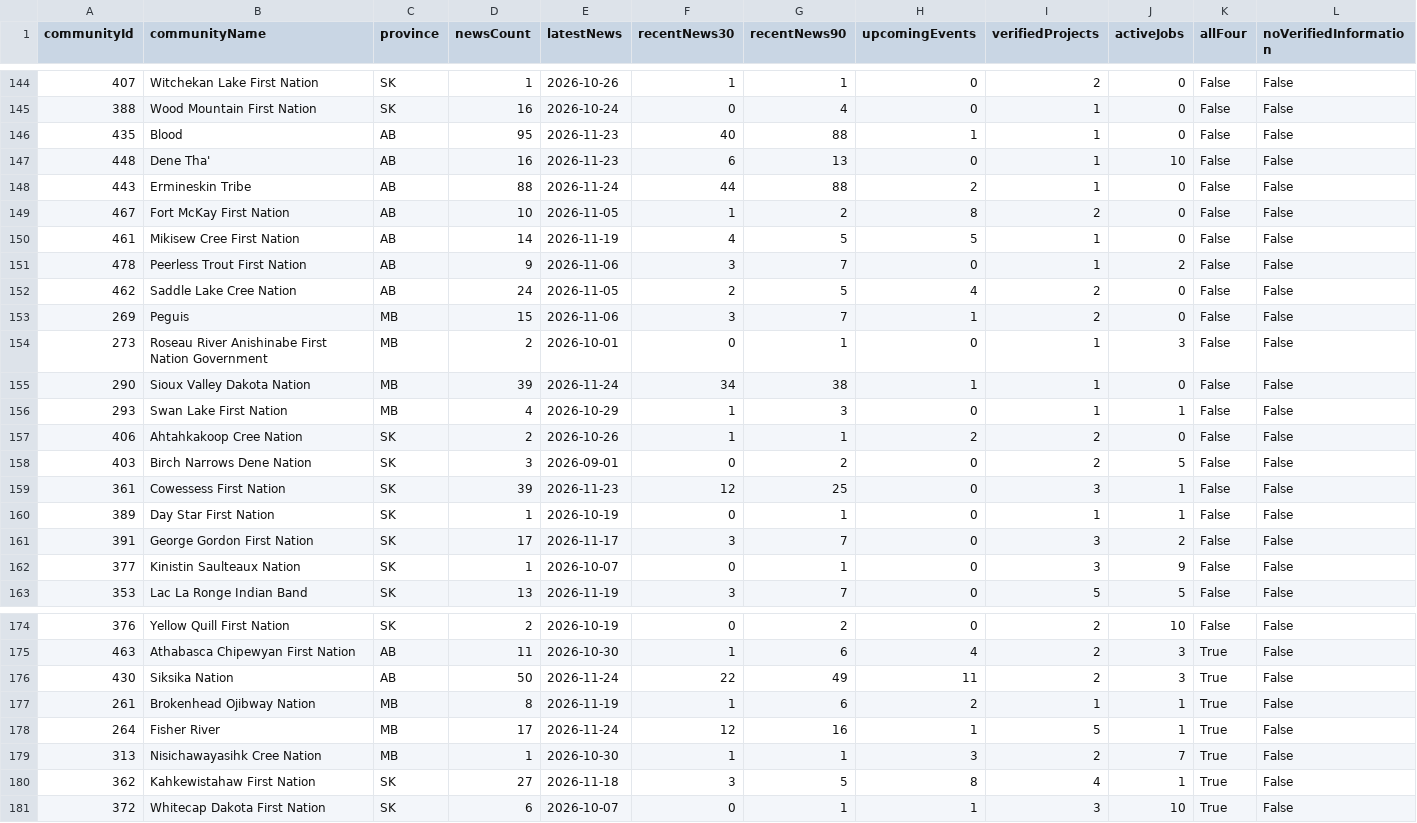
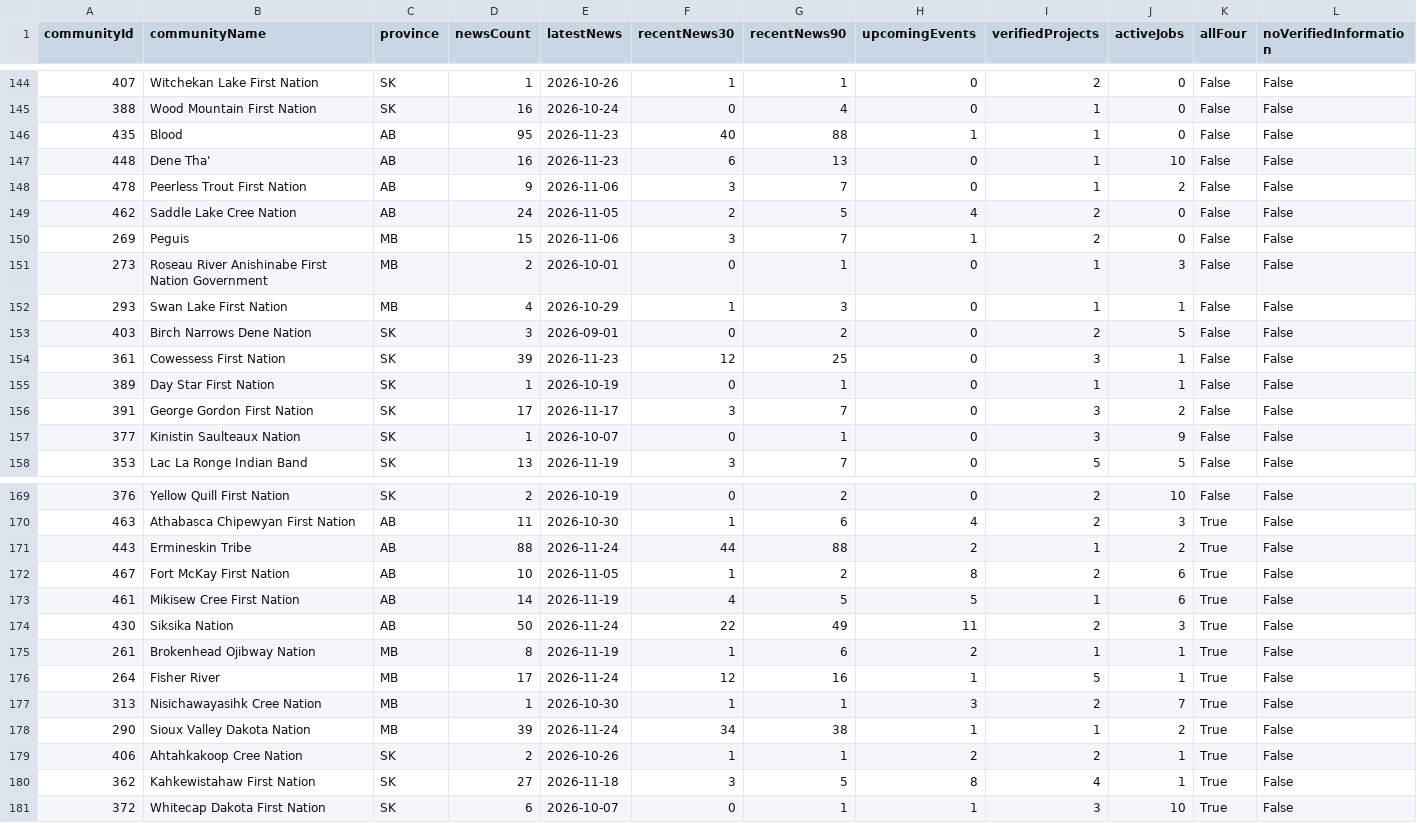
Before and after one commit to SevenGen-Studios/OpenBand, a CSV file: community-coverage-report.csv, drawn as a sheet; only a part is shown, gaps mark what is left out; removed rows and columns are numbered as before the commit, all else as after; rows hold the shown columns only; the diff names each change by its address in the sheet, - before the commit and + after, or states it on an @@ line.

Commit message:
Verify active jobs for five more all-category communities

```diff
--- a/community-coverage-report.csv
+++ b/community-coverage-report.csv
-row 148: 443 | Ermineskin Tribe | AB | 88 | 2026-11-24 | 44 | 88 | 2 | 1 | 0 | False | False
-row 149: 467 | Fort McKay First Nation | AB | 10 | 2026-11-05 | 1 | 2 | 8 | 2 | 0 | False | False
-row 150: 461 | Mikisew Cree First Nation | AB | 14 | 2026-11-19 | 4 | 5 | 5 | 1 | 0 | False | False
-row 155: 290 | Sioux Valley Dakota Nation | MB | 39 | 2026-11-24 | 34 | 38 | 1 | 1 | 0 | False | False
-row 157: 406 | Ahtahkakoop Cree Nation | SK | 2 | 2026-10-26 | 1 | 1 | 2 | 2 | 0 | False | False
+row 171: 443 | Ermineskin Tribe | AB | 88 | 2026-11-24 | 44 | 88 | 2 | 1 | 2 | True | False
+row 172: 467 | Fort McKay First Nation | AB | 10 | 2026-11-05 | 1 | 2 | 8 | 2 | 6 | True | False
+row 173: 461 | Mikisew Cree First Nation | AB | 14 | 2026-11-19 | 4 | 5 | 5 | 1 | 6 | True | False
+row 178: 290 | Sioux Valley Dakota Nation | MB | 39 | 2026-11-24 | 34 | 38 | 1 | 1 | 2 | True | False
+row 179: 406 | Ahtahkakoop Cree Nation | SK | 2 | 2026-10-26 | 1 | 1 | 2 | 2 | 1 | True | False
```
Also changed, not shown: 24 other files.
